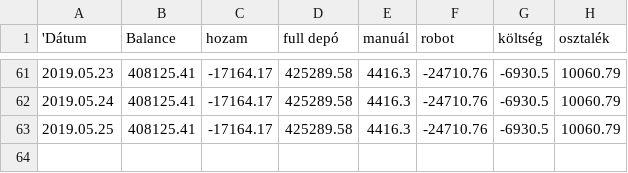
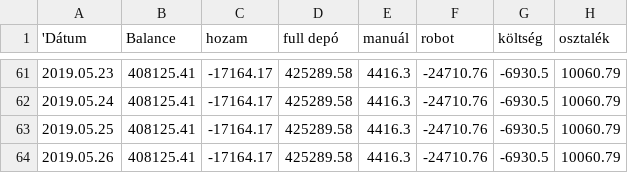
Before and after one commit to Nyolczas/Trade, a CSV file: WebStatement1905/csv/balanceChartData.csv, drawn as a sheet; only a part is shown, gaps mark what is left out; the diff names each change by its address in the sheet, - before the commit and + after, or states it on an @@ line.

```diff
--- a/WebStatement1905/csv/balanceChartData.csv
+++ b/WebStatement1905/csv/balanceChartData.csv
+row 64: 2019.05.26 | 408125.41 | -17164.17 | 425289.58 | 4416.3 | -24710.76 | -6930.5 | 10060.79
```
Also changed, not shown: 8 other files.
